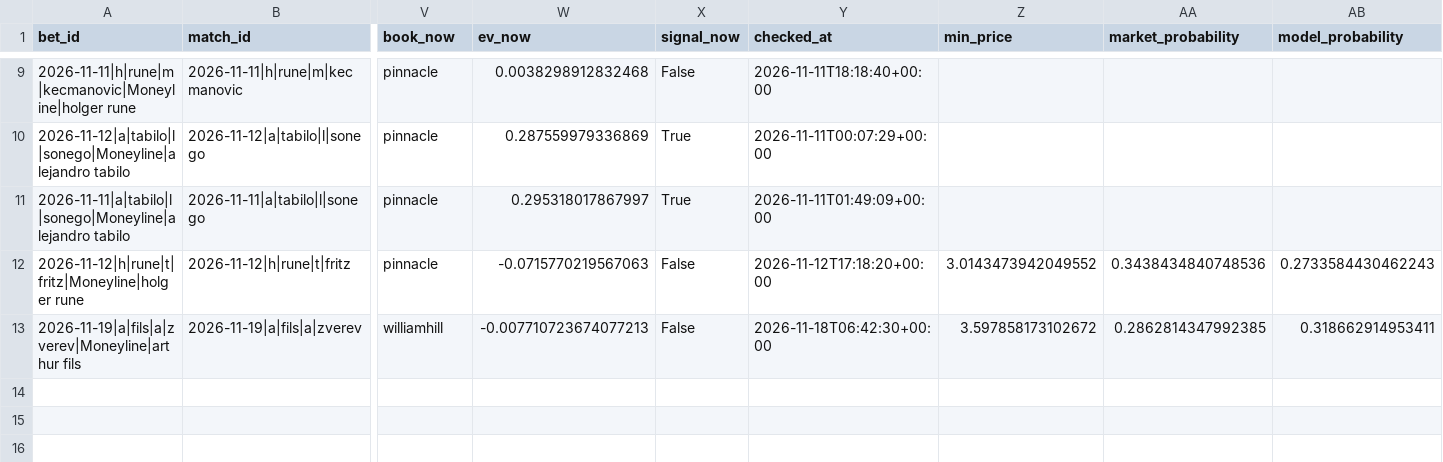
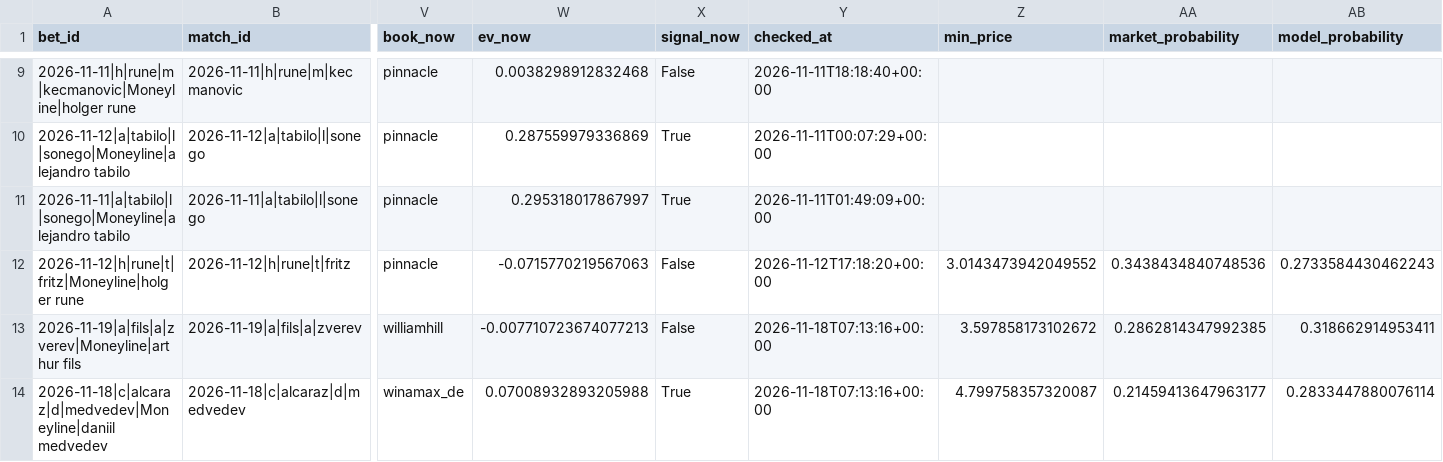
Before and after one commit to Nickan-ShabanNejad/Tennis-Probabilistic-Modelling, a CSV file: data/predictions/bets_log.csv, drawn as a sheet; only a part is shown, gaps mark what is left out; rows hold the shown columns only; the diff names each change by its address in the sheet, - before the commit and + after, or states it on an @@ line.

```diff
--- a/data/predictions/bets_log.csv
+++ b/data/predictions/bets_log.csv
-Y13 (checked_at): 2026-11-18T06:42:30+00:00
+Y13 (checked_at): 2026-11-18T07:13:16+00:00
+row 14: 2026-11-18|c|alcaraz|d|medvedev|Moneyline|daniil medvedev | 2026-11-18|c|alcaraz|d|medvedev | winamax_de | 0.07008932893205988 | True | 2026-11-18T07:13:16+00:00 | 4.799758357320087 | 0.21459413647963177 | 0.2833447880076114
```
Also changed, not shown: data/predictions/predictions_log.csv, 1 other file.
